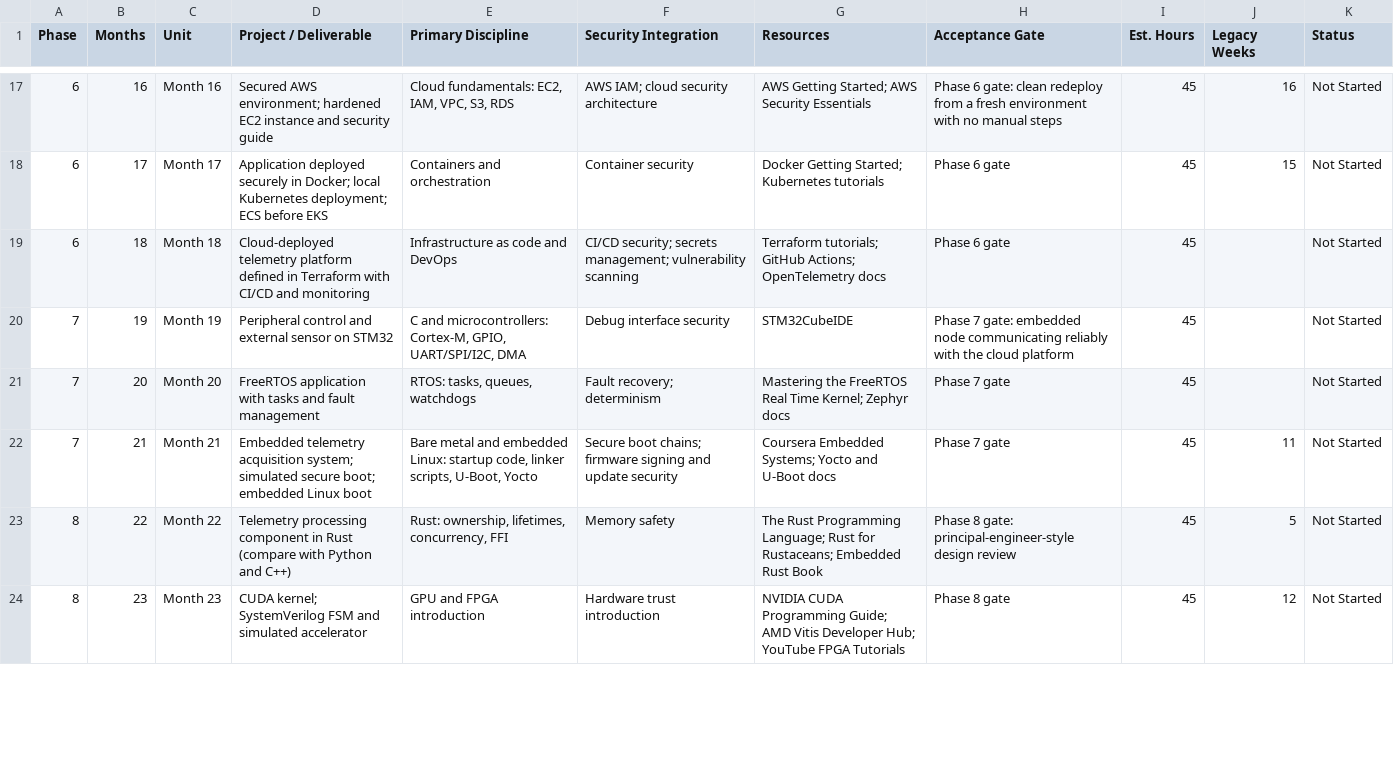
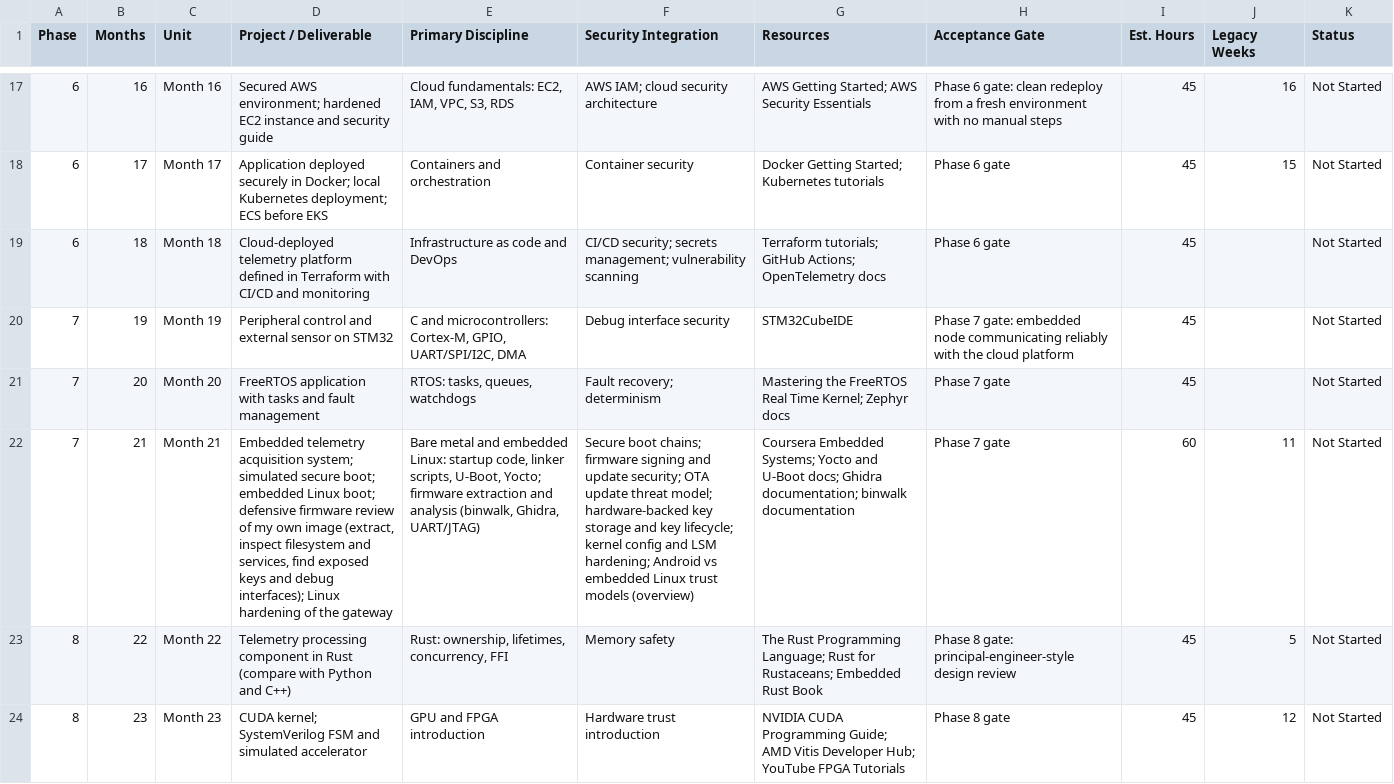
Before and after one commit to MuhammadWada/product-security-learning, a CSV file: curriculum_plan.csv, drawn as a sheet; only a part is shown, gaps mark what is left out; the diff covers the shown part only; the diff names each change by its address in the sheet, - before the commit and + after, or states it on an @@ line.

Commit message:
Add offensive security curriculum topics, ramped pacing note, and added Phase 9 gate.

```diff
--- a/curriculum_plan.csv
+++ b/curriculum_plan.csv
-D22 (Project / Deliverable): …embedded Linux boot
+D22 (Project / Deliverable): …embedded Linux boot; defensive firmware review of my own image (extract, inspect filesystem and services, find exposed keys and debug interfaces); Linux hardening of the gateway
-E22 (Primary Discipline): …scripts, U-Boot, Yocto
+E22 (Primary Discipline): …scripts, U-Boot, Yocto; firmware extraction and analysis (binwalk, Ghidra, UART/JTAG)
-F22 (Security Integration): …and update security
+F22 (Security Integration): …and update security; OTA update threat model; hardware-backed key storage and key lifecycle; kernel config and LSM hardening; Android vs embedded Linux trust models (overview)
-G22 (Resources): …and U-Boot docs
+G22 (Resources): …and U-Boot docs; Ghidra documentation; binwalk documentation
-I22 (Est. Hours): 45
+I22 (Est. Hours): 60
```
Also changed, not shown: 16 edited cells elsewhere in this file, 6 other files.
